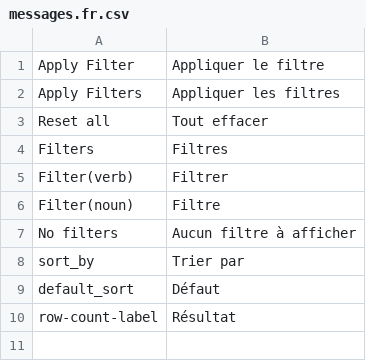
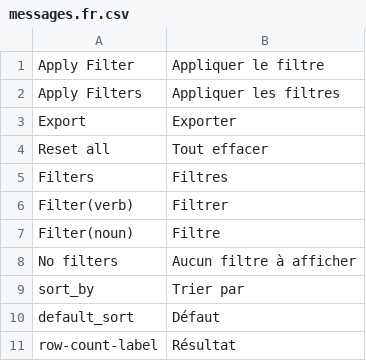
Before and after one commit to locomotivemtl/charcoal-contrib-advanced-search, a CSV file: translations/messages.fr.csv, drawn as a sheet.

Commit message:
WIP for export button

```diff
--- a/translations/messages.fr.csv
+++ b/translations/messages.fr.csv
@@ -2,2 +2,3 @@
 "Apply Filters";"Appliquer les filtres"
+"Export";"Exporter"
 "Reset all";"Tout effacer"
```
Also changed, not shown: translations/messages.en.csv, 5 other files.
